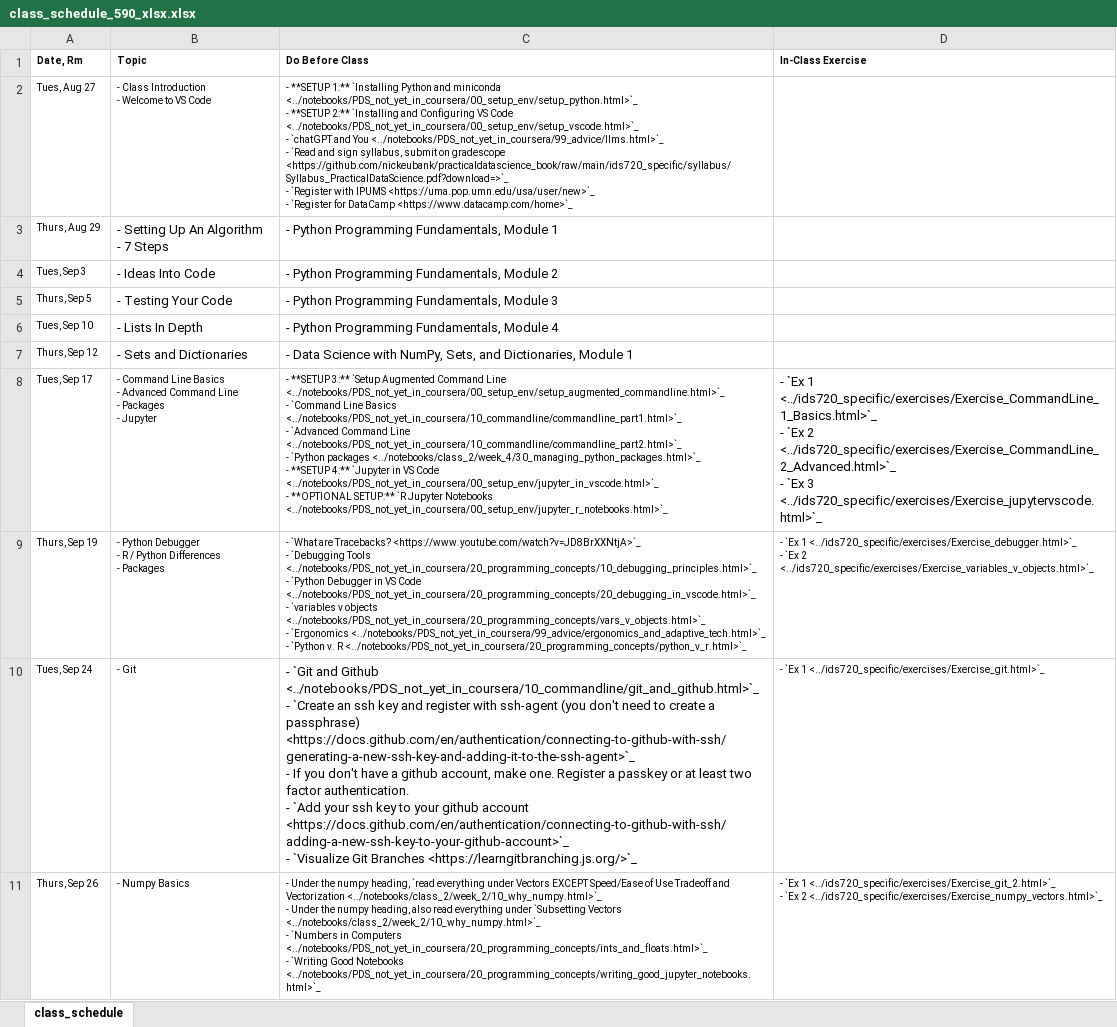
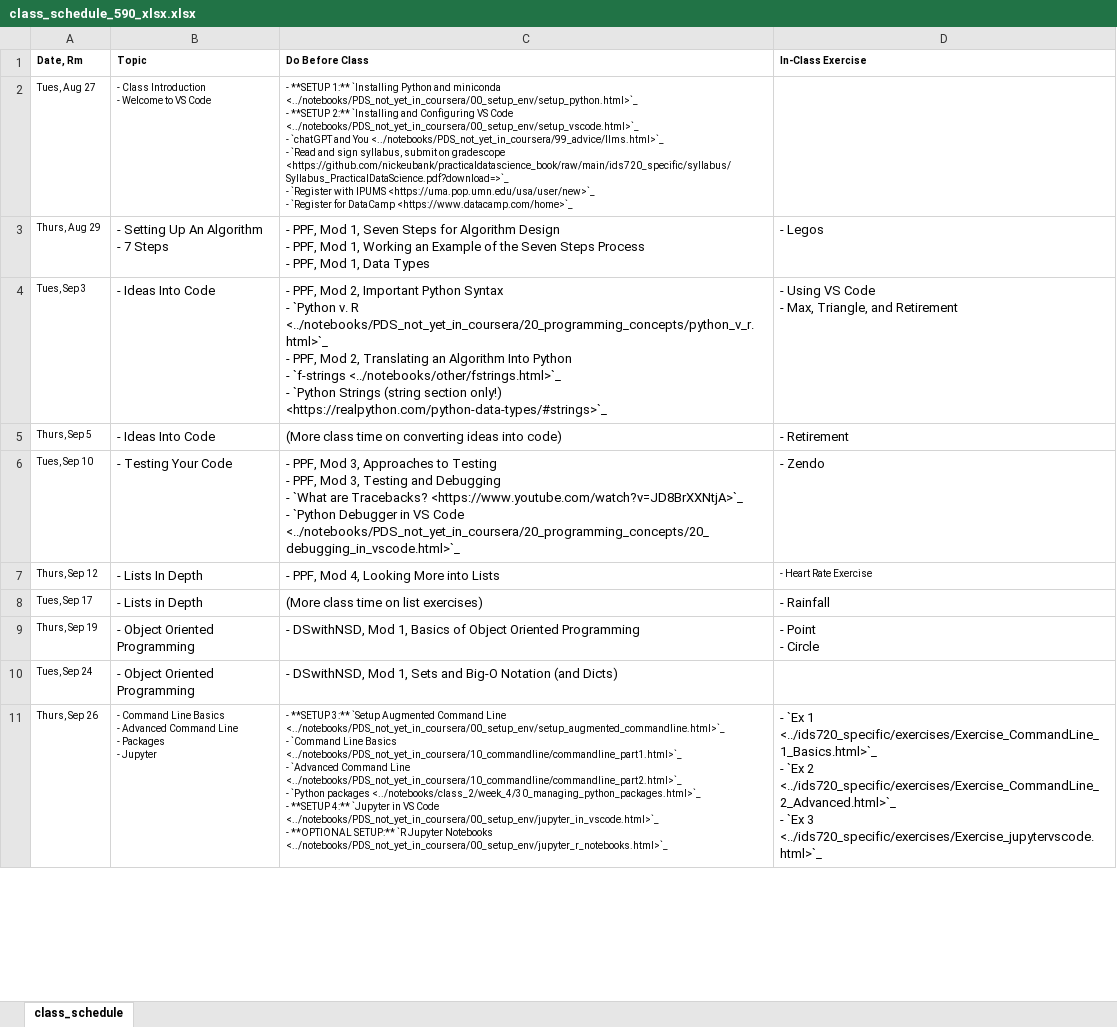
Before and after one commit to nickeubank/practicaldatascience_book, an Excel workbook: ids590_specific/class_schedule_590_xlsx.xlsx, sheet class_schedule, drawn as a sheet; only a part is shown; values as stored, in another font and other column widths than the file's, no borders; ↵ is a line break in a cell; the diff covers the shown part only; the diff names each change by its address in the sheet, - before the commit and + after, or states it on an @@ line.

```diff
--- a/ids590_specific/class_schedule_590_xlsx.xlsx (sheet class_schedule)
+++ b/ids590_specific/class_schedule_590_xlsx.xlsx (sheet class_schedule)
-C3 (Do Before Class): - Python Programming Fundamentals, Module 1
+C3 (Do Before Class): - PPF, Mod 1, Seven Steps for Algorithm Design ↵ - PPF, Mod 1, Working an Example of the Seven Steps Process ↵ - PPF, Mod 1, Data Types
-D3 (In-Class Exercise): (empty)
+D3 (In-Class Exercise): - Legos
-C4 (Do Before Class): - Python Programming Fundamentals, Module 2
+C4 (Do Before Class): - PPF, Mod 2, Important Python Syntax ↵ - `Python v. R <../notebooks/PDS_not_yet_in_coursera/20_programming_concepts/python_v_r.html>`_ ↵ - PPF, Mod 2, Translating an Algorithm Into Python ↵ - `f-strings <../notebooks/other/fstrings.html>`_ ↵ - `Python Strings (string section only!) <https://realpython.com/python-data-types/#strings>`_
-D4 (In-Class Exercise): (empty)
+D4 (In-Class Exercise): - Using VS Code ↵ - Max, Triangle, and Retirement
-B5 (Topic): - Testing Your Code
+B5 (Topic): - Ideas Into Code
-C5 (Do Before Class): - Python Programming Fundamentals, Module 3
+C5 (Do Before Class): (More class time on converting ideas into code)
-D5 (In-Class Exercise): (empty)
+D5 (In-Class Exercise): - Retirement
-B6 (Topic): - Lists In Depth
+B6 (Topic): - Testing Your Code
-C6 (Do Before Class): - Python Programming Fundamentals, Module 4
+C6 (Do Before Class): - PPF, Mod 3, Approaches to Testing ↵ - PPF, Mod 3, Testing and Debugging ↵ - `What are Tracebacks? <https://www.youtube.com/watch?v=JD8BrXXNtjA>`_ ↵ - `Python Debugger in VS Code <../notebooks/PDS_not_yet_in_coursera/20_programming_concepts/20_debugging_in_vscode.html>`_
-D6 (In-Class Exercise): (empty)
+D6 (In-Class Exercise): - Zendo
-B7 (Topic): - Sets and Dictionaries
+B7 (Topic): - Lists In Depth
-C7 (Do Before Class): - Data Science with NumPy, Sets, and Dictionaries, Module 1
+C7 (Do Before Class): - PPF, Mod 4, Looking More into Lists
-D7 (In-Class Exercise): (empty)
+D7 (In-Class Exercise): - Heart Rate Exercise
-B8 (Topic): - Command Line Basics ↵ - Advanced Command Line ↵ - Packages ↵ - Jupyter
+B8 (Topic): - Lists in Depth
@@ B8:C8 text size: larger @@
-C8 (Do Before Class): - **SETUP 3:** `Setup Augmented Command Line <../notebooks/PDS_not_yet_in_coursera/00_setup_env/setup_augmented_commandline.html>`_ ↵ - `Command Line Basics <../notebooks/PDS_not_yet_in_coursera/10_commandline/commandline_part1.html>`_ ↵ - `Advanced Command Line <../notebooks/PDS_not_yet_in_coursera/10_commandline/commandline_part2.html>`_ ↵ - `Python packages <../notebooks/class_2/week_4/30_managing_python_packages.html>`_ ↵ - **SETUP 4:** `Jupyter in VS Code <../notebooks/PDS_not_yet_in_coursera/00_setup_env/jupyter_in_vscode.html>`_ ↵ - **OPTIONAL SETUP:** `R Jupyter Notebooks <../notebooks/PDS_not_yet_in_coursera/00_setup_env/jupyter_r_notebooks.html>`_
+C8 (Do Before Class): (More class time on list exercises)
-D8 (In-Class Exercise): - `Ex 1 <../ids720_specific/exercises/Exercise_CommandLine_1_Basics.html>`_ ↵ - `Ex 2 <../ids720_specific/exercises/Exercise_CommandLine_2_Advanced.html>`_ ↵ - `Ex 3 <../ids720_specific/exercises/Exercise_jupytervscode.html>`_
+D8 (In-Class Exercise): - Rainfall
-B9 (Topic): - Python Debugger ↵ - R / Python Differences ↵ - Packages
+B9 (Topic): - Object Oriented Programming
@@ B9:D9 text size: larger @@
-C9 (Do Before Class): - `What are Tracebacks? <https://www.youtube.com/watch?v=JD8BrXXNtjA>`_ ↵ - `Debugging Tools <../notebooks/PDS_not_yet_in_coursera/20_programming_concepts/10_debugging_principles.html>`_ ↵ - `Python Debugger in VS Code <../notebooks/PDS_not_yet_in_coursera/20_programming_concepts/20_debugging_in_vscode.html>`_ ↵ - `variables v objects <../notebooks/PDS_not_yet_in_coursera/20_programming_concepts/vars_v_objects.html>`_ ↵ - `Ergonomics <../notebooks/PDS_not_yet_in_coursera/99_advice/ergonomics_and_adaptive_tech.html>`_ ↵ - `Python v. R <../notebooks/PDS_not_yet_in_coursera/20_programming_concepts/python_v_r.html>`_
+C9 (Do Before Class): - DSwithNSD, Mod 1, Basics of Object Oriented Programming
-D9 (In-Class Exercise): - `Ex 1 <../ids720_specific/exercises/Exercise_debugger.html>`_ ↵ - `Ex 2 <../ids720_specific/exercises/Exercise_variables_v_objects.html>`_
+D9 (In-Class Exercise): - Point ↵ - Circle
-B10 (Topic): - Git
+B10 (Topic): - Object Oriented Programming
@@ B10 text size: larger @@
-C10 (Do Before Class): - `Git and Github <../notebooks/PDS_not_yet_in_coursera/10_commandline/git_and_github.html>`_ ↵ - `Create an ssh key and register with ssh-agent (you don't need to create a passphrase) <https://docs.github.com/en/authentication/connecting-to-github-with-ssh/generating-a-new-ssh-key-and-adding-it-to-the-ssh-agent>`_ ↵ - If you don't have a github account, make one. Register a passkey or at least two factor authentication. ↵ - `Add your ssh key to your github account <https://docs.github.com/en/authentication/connecting-to-github-with-ssh/adding-a-new-ssh-key-to-your-github-account>`_ ↵ - `Visualize Git Branches <https://learngitbranching.js.org/>`_
+C10 (Do Before Class): - DSwithNSD, Mod 1, Sets and Big-O Notation (and Dicts)
-D10 (In-Class Exercise): - `Ex 1 <../ids720_specific/exercises/Exercise_git.html>`_
+D10 (In-Class Exercise): (empty)
-B11 (Topic): - Numpy Basics
+B11 (Topic): - Command Line Basics ↵ - Advanced Command Line ↵ - Packages ↵ - Jupyter
-C11 (Do Before Class): - Under the numpy heading, `read everything under Vectors EXCEPT Speed/Ease of Use Tradeoff and Vectorization <../notebooks/class_2/week_2/10_why_numpy.html>`_ ↵ - Under the numpy heading, also read everything under `Subsetting Vectors <../notebooks/class_2/week_2/10_why_numpy.html>`_ ↵ - `Numbers in Computers <../notebooks/PDS_not_yet_in_coursera/20_programming_concepts/ints_and_floats.html>`_ ↵ - `Writing Good Notebooks <../notebooks/PDS_not_yet_in_coursera/20_programming_concepts/writing_good_jupyter_notebooks.html>`_
+C11 (Do Before Class): - **SETUP 3:** `Setup Augmented Command Line <../notebooks/PDS_not_yet_in_coursera/00_setup_env/setup_augmented_commandline.html>`_ ↵ - `Command Line Basics <../notebooks/PDS_not_yet_in_coursera/10_commandline/commandline_part1.html>`_ ↵ - `Advanced Command Line <../notebooks/PDS_not_yet_in_coursera/10_commandline/commandline_part2.html>`_ ↵ - `Python packages <../notebooks/class_2/week_4/30_managing_python_packages.html>`_ ↵ - **SETUP 4:** `Jupyter in VS Code <../notebooks/PDS_not_yet_in_coursera/00_setup_env/jupyter_in_vscode.html>`_ ↵ - **OPTIONAL SETUP:** `R Jupyter Notebooks <../notebooks/PDS_not_yet_in_coursera/00_setup_env/jupyter_r_notebooks.html>`_
-D11 (In-Class Exercise): …`Ex 1 <../ids720_specific/exercises/Exercise_git_2.html>`_ ↵ - `Ex 2 <../ids720_specific/exercises/Exercise_numpy_vectors.html>`_
+D11 (In-Class Exercise): …`Ex 1 <../ids720_specific/exercises/Exercise_CommandLine_1_Basics.html>`_ ↵ - `Ex 2 <../ids720_specific/exercises/Exercise_CommandLine_2_Advanced.html>`_ ↵ - `Ex 3 <../ids720_specific/exercises/Exercise_jupytervscode.html>`_
@@ D11 text size: larger @@
```
Also changed, not shown: 1 added row, 37 edited cells and cell formats elsewhere in this sheet, 20 other files.
